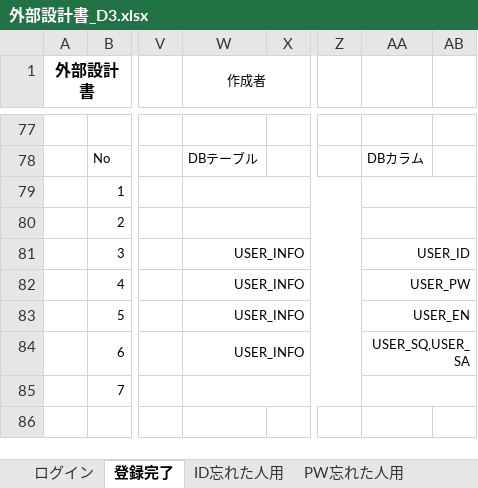
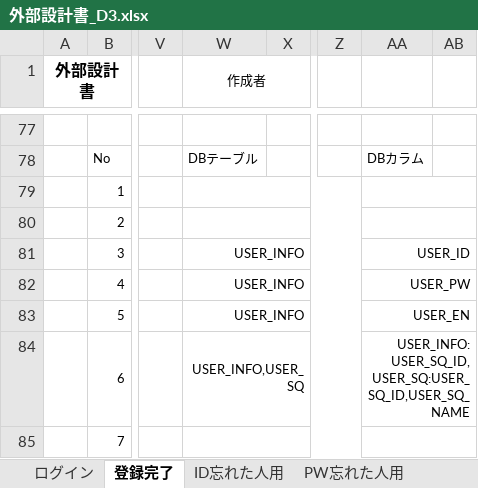
Before and after one commit to dojo2023/D-3, an Excel workbook: doc/外部設計書_D3.xlsx, sheet 登録完了, drawn as a sheet; only a part is shown, gaps mark what is left out; values as stored, in another font and other column widths than the file's, no borders; charts and pictures not drawn; the diff names each change by its address in the sheet, - before the commit and + after, or states it on an @@ line.

```diff
--- a/doc/外部設計書_D3.xlsx (sheet 登録完了)
+++ b/doc/外部設計書_D3.xlsx (sheet 登録完了)
-W84 (作成者): USER_INFO
+W84 (作成者): USER_INFO,USER_SQ
-AA84: USER_SQ,USER_SA
+AA84: USER_INFO:USER_SQ_ID,USER_SQ:USER_SQ_ID,USER_SQ_NAME
```
Also changed, not shown: sheet PW再設定orIDの開示, sheet 秘密の質問回答, sheet ログイン, sheet トップ, charts or pictures.
